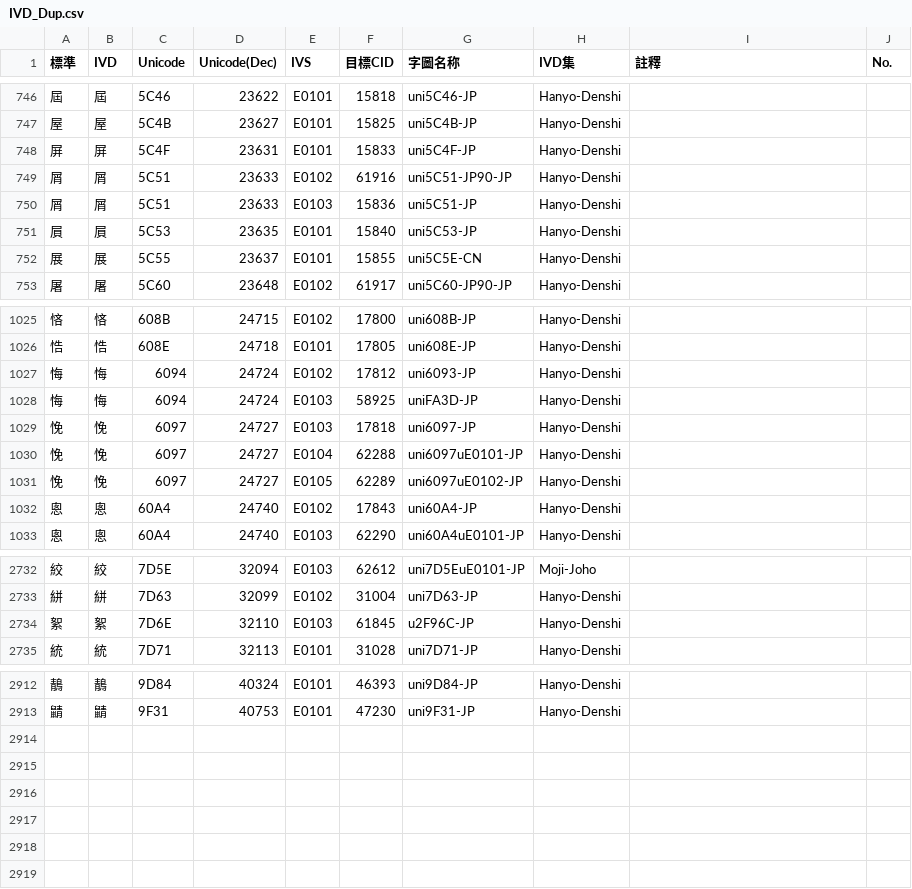
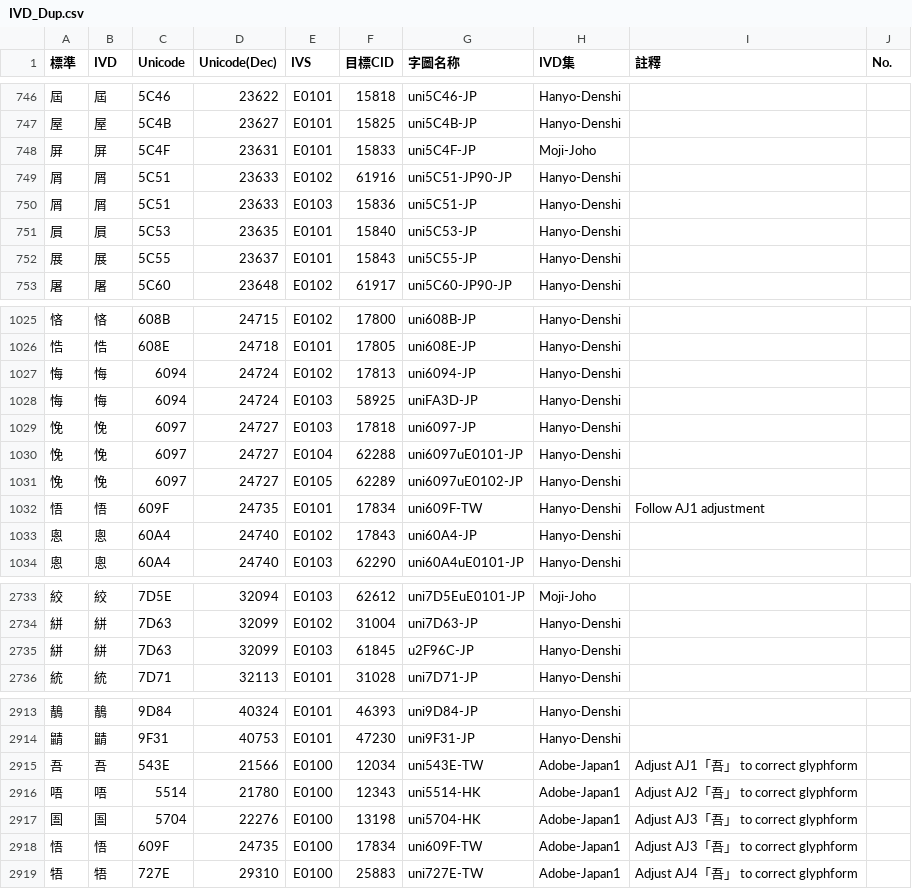
Before and after one commit to ChiuMing-Neko/ChiuKongGothic, a CSV file: Other/IVD_Dup.csv, drawn as a sheet; only a part is shown, gaps mark what is left out; the diff covers the shown part only.

```diff
--- a/Other/IVD_Dup.csv
+++ b/Other/IVD_Dup.csv
@@ -747,3 +747,3 @@
 屋,屋,5C4B,23627,E0101,15825,uni5C4B-JP,Hanyo-Denshi,,
-屏,屏,5C4F,23631,E0101,15833,uni5C4F-JP,Hanyo-Denshi,,
+屏,屏,5C4F,23631,E0101,15833,uni5C4F-JP,Moji-Joho,,
 屑,屑,5C51,23633,E0102,61916,uni5C51-JP90-JP,Hanyo-Denshi,,
@@ -751,3 +751,3 @@
 屓,屓,5C53,23635,E0101,15840,uni5C53-JP,Hanyo-Denshi,,
-展,展,5C55,23637,E0101,15855,uni5C5E-CN,Hanyo-Denshi,,
+展,展,5C55,23637,E0101,15843,uni5C55-JP,Hanyo-Denshi,,
 屠,屠,5C60,23648,E0102,61917,uni5C60-JP90-JP,Hanyo-Denshi,,
@@ -1026,3 +1026,3 @@
 悎,悎,608E,24718,E0101,17805,uni608E-JP,Hanyo-Denshi,,
-悔,悔,6094,24724,E0102,17812,uni6093-JP,Hanyo-Denshi,,
+悔,悔,6094,24724,E0102,17813,uni6094-JP,Hanyo-Denshi,,
 悔,悔,6094,24724,E0103,58925,uniFA3D-JP,Hanyo-Denshi,,
@@ -1031,2 +1031,3 @@
 悗,悗,6097,24727,E0105,62289,uni6097uE0102-JP,Hanyo-Denshi,,
+悟,悟,609F,24735,E0101,17834,uni609F-TW,Hanyo-Denshi,Follow AJ1 adjustment,
 悤,悤,60A4,24740,E0102,17843,uni60A4-JP,Hanyo-Denshi,,
@@ -2733,3 +2734,3 @@
 絣,絣,7D63,32099,E0102,31004,uni7D63-JP,Hanyo-Denshi,,
-絮,絮,7D6E,32110,E0103,61845,u2F96C-JP,Hanyo-Denshi,,
+絣,絣,7D63,32099,E0103,61845,u2F96C-JP,Hanyo-Denshi,,
 統,統,7D71,32113,E0101,31028,uni7D71-JP,Hanyo-Denshi,,
@@ -2913 +2914,6 @@
 鼱,鼱,9F31,40753,E0101,47230,uni9F31-JP,Hanyo-Denshi,,
+吾,吾,543E,21566,E0100,12034,uni543E-TW,Adobe-Japan1,Adjust AJ1「吾」 to correct glyphform,
+唔,唔,5514,21780,E0100,12343,uni5514-HK,Adobe-Japan1,Adjust AJ2「吾」 to correct glyphform,
+圄,圄,5704,22276,E0100,13198,uni5704-HK,Adobe-Japan1,Adjust AJ3「吾」 to correct glyphform,
+悟,悟,609F,24735,E0100,17834,uni609F-TW,Adobe-Japan1,Adjust AJ3「吾」 to correct glyphform,
+牾,牾,727E,29310,E0100,25883,uni727E-TW,Adobe-Japan1,Adjust AJ4「吾」 to correct glyphform,
```
Also changed, not shown: 16 edited cells elsewhere in this file, Other/CMap-Overwritten_M.csv, Other/IVD_Ext.csv, 3 other files.
